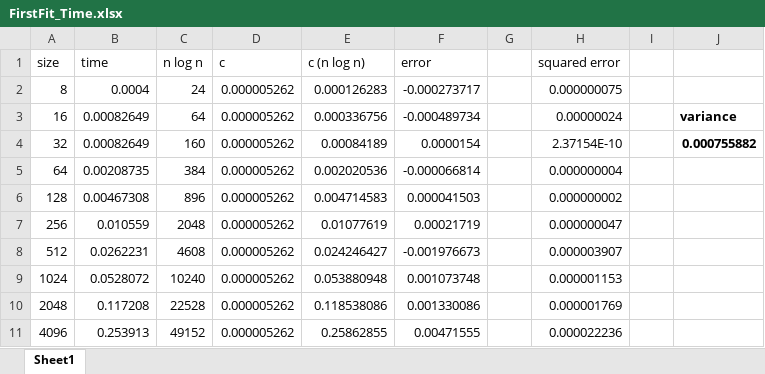
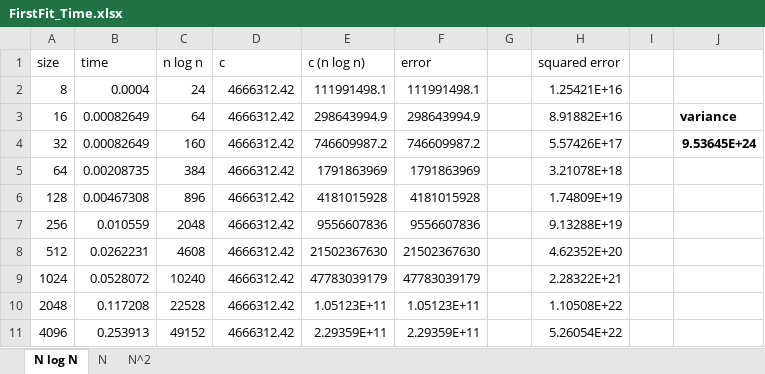
Before and after one commit to slbelden/3020-Project3, an Excel workbook: FirstFit_Time.xlsx, sheet N log N, drawn as a sheet; only a part is shown; values as stored, in another font and other column widths than the file's, no borders; the diff covers the shown part only; the diff names each change by its address in the sheet, - before the commit and + after, or states it on an @@ line.

```diff
--- a/FirstFit_Time.xlsx (sheet N log N)
+++ b/FirstFit_Time.xlsx (sheet N log N)
-sheet tab: Sheet1
+sheet tab: N log N
+sheet tab: N
+sheet tab: N^2
-D2:D11 (c): 0.000005262
+D2:D11 (c): 4666312.42
-E2 (c (n log n)): 0.000126283
+E2 (c (n log n)): 111991498.1
-F2 (error): -0.000273717
+F2 (error): 111991498.1
-H2 (squared error): 0.000000075
+H2 (squared error): 1.25421E+16
-E3 (c (n log n)): 0.000336756
+E3 (c (n log n)): 298643994.9
-F3 (error): -0.000489734
+F3 (error): 298643994.9
-H3 (squared error): 0.00000024
+H3 (squared error): 8.91882E+16
-E4 (c (n log n)): 0.00084189
+E4 (c (n log n)): 746609987.2
-F4 (error): 0.0000154
+F4 (error): 746609987.2
-H4 (squared error): 2.37154E-10
+H4 (squared error): 5.57426E+17
-J4: 0.000755882
+J4: 9.53645E+24
-E5 (c (n log n)): 0.002020536
+E5 (c (n log n)): 1791863969
-F5 (error): -0.000066814
+F5 (error): 1791863969
-H5 (squared error): 0.000000004
+H5 (squared error): 3.21078E+18
-E6 (c (n log n)): 0.004714583
+E6 (c (n log n)): 4181015928
-F6 (error): 0.000041503
+F6 (error): 4181015928
-H6 (squared error): 0.000000002
+H6 (squared error): 1.74809E+19
-E7 (c (n log n)): 0.01077619
+E7 (c (n log n)): 9556607836
-F7 (error): 0.00021719
+F7 (error): 9556607836
-H7 (squared error): 0.000000047
+H7 (squared error): 9.13288E+19
-E8 (c (n log n)): 0.024246427
+E8 (c (n log n)): 21502367630
-F8 (error): -0.001976673
+F8 (error): 21502367630
-H8 (squared error): 0.000003907
+H8 (squared error): 4.62352E+20
-E9 (c (n log n)): 0.053880948
+E9 (c (n log n)): 47783039179
-F9 (error): 0.001073748
+F9 (error): 47783039179
-H9 (squared error): 0.000001153
+H9 (squared error): 2.28322E+21
-E10 (c (n log n)): 0.118538086
+E10 (c (n log n)): 1.05123E+11
-F10 (error): 0.001330086
+F10 (error): 1.05123E+11
-H10 (squared error): 0.000001769
+H10 (squared error): 1.10508E+22
-E11 (c (n log n)): 0.25862855
+E11 (c (n log n)): 2.29359E+11
-F11 (error): 0.00471555
+F11 (error): 2.29359E+11
-H11 (squared error): 0.000022236
+H11 (squared error): 5.26054E+22
```
Also changed, not shown: 18 edited cells elsewhere in this sheet, 1 other file.
